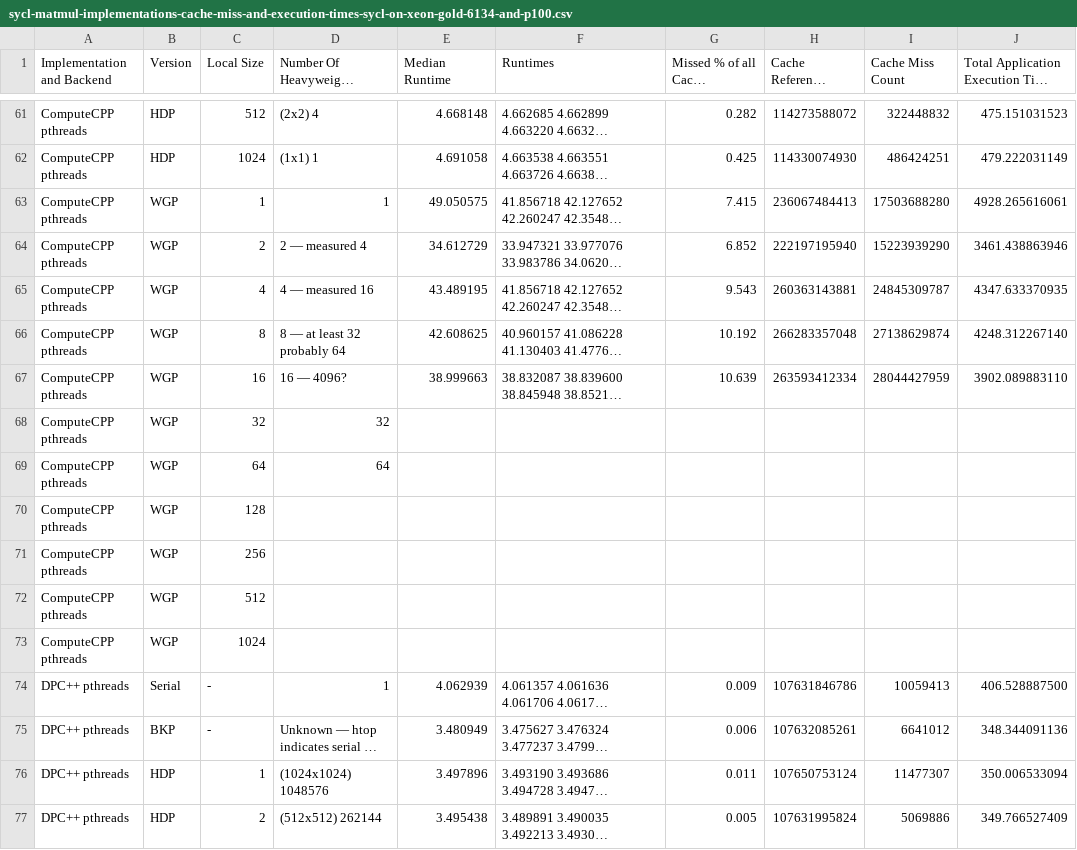
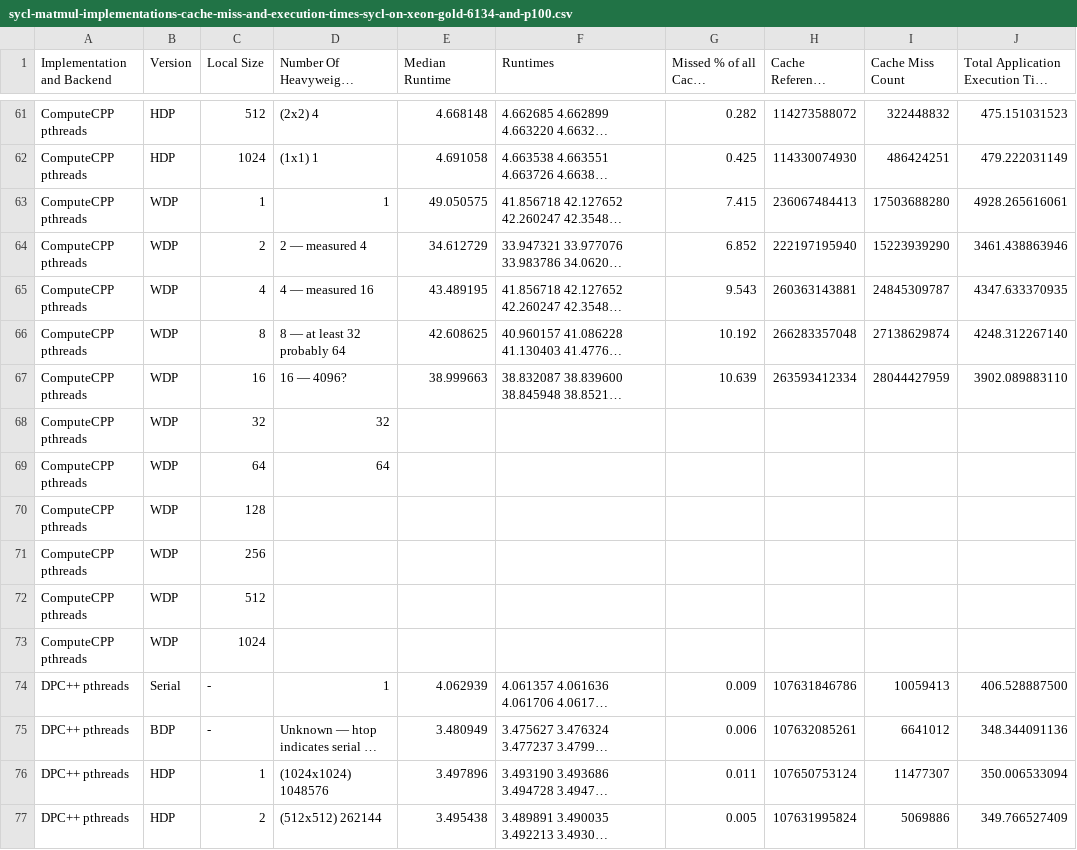
Before and after one commit to BeauJoh/sycl-bench, a CSV file: results/sycl-matmul-implementations-cache-miss-and-execution-times-sycl-on-xeon-gold-6134-and-p100.csv, drawn as a sheet; only a part is shown, gaps mark what is left out; long unchanged cells end in …; the diff covers the shown part only; the diff names each change by its address in the sheet, - before the commit and + after, or states it on an @@ line.

```diff
--- a/results/sycl-matmul-implementations-cache-miss-and-execution-times-sycl-on-xeon-gold-6134-and-p100.csv
+++ b/results/sycl-matmul-implementations-cache-miss-and-execution-times-sycl-on-xeon-gold-6134-and-p100.csv
-B63:B73 (Version): WGP
+B63:B73 (Version): WDP
-B75 (Version): BKP
+B75 (Version): BDP
```
Also changed, not shown: 84 edited cells elsewhere in this file, 1 other file.
